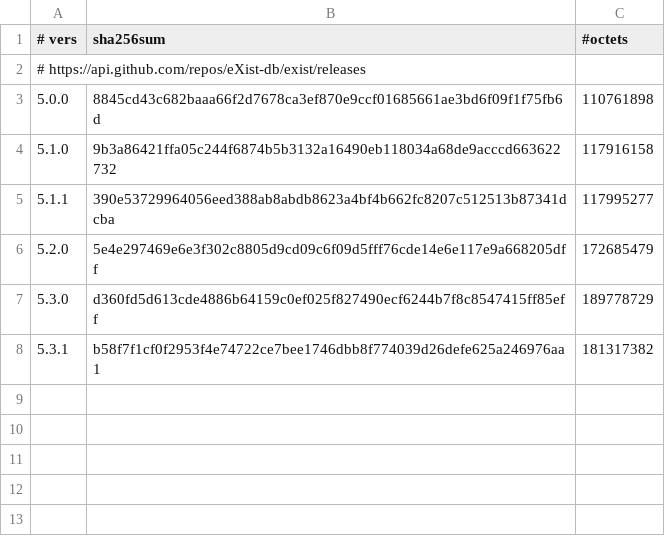
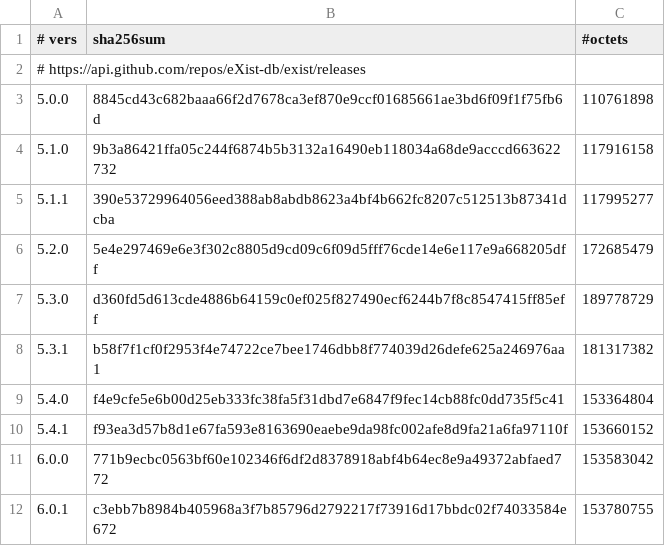
Before and after one commit to SSRQ-SDS-FDS/__ssrq_existdb, a TSV file: type/__ssrq_existdb_server/files/cksums.tsv, drawn as a sheet; the diff names each change by its address in the sheet, - before the commit and + after, or states it on an @@ line.

Commit message:
[type/__ssrq_existdb_server] Add eXist-db versions 5.4.0, 5.4.1, 6.0.0, 6.0.1

```diff
--- a/type/__ssrq_existdb_server/files/cksums.tsv
+++ b/type/__ssrq_existdb_server/files/cksums.tsv
+row 9: 5.4.0 | f4e9cfe5e6b00d25eb333fc38fa5f31dbd7e6847f9fec14cb88fc0dd735f5c41 | 153364804
+row 10: 5.4.1 | f93ea3d57b8d1e67fa593e8163690eaebe9da98fc002afe8d9fa21a6fa97110f | 153660152
+row 11: 6.0.0 | 771b9ecbc0563bf60e102346f6df2d8378918abf4b64ec8e9a49372abfaed772 | 153583042
+row 12: 6.0.1 | c3ebb7b8984b405968a3f7b85796d2792217f73916d17bbdc02f74033584e672 | 153780755
```
